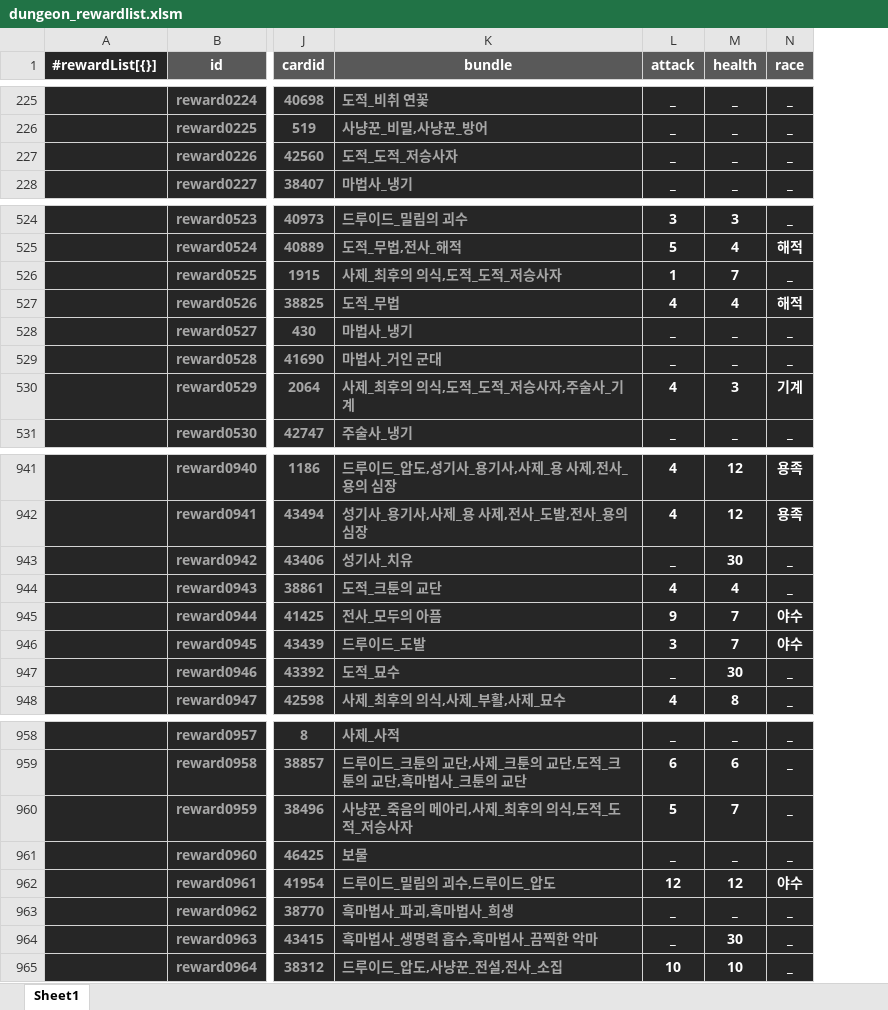
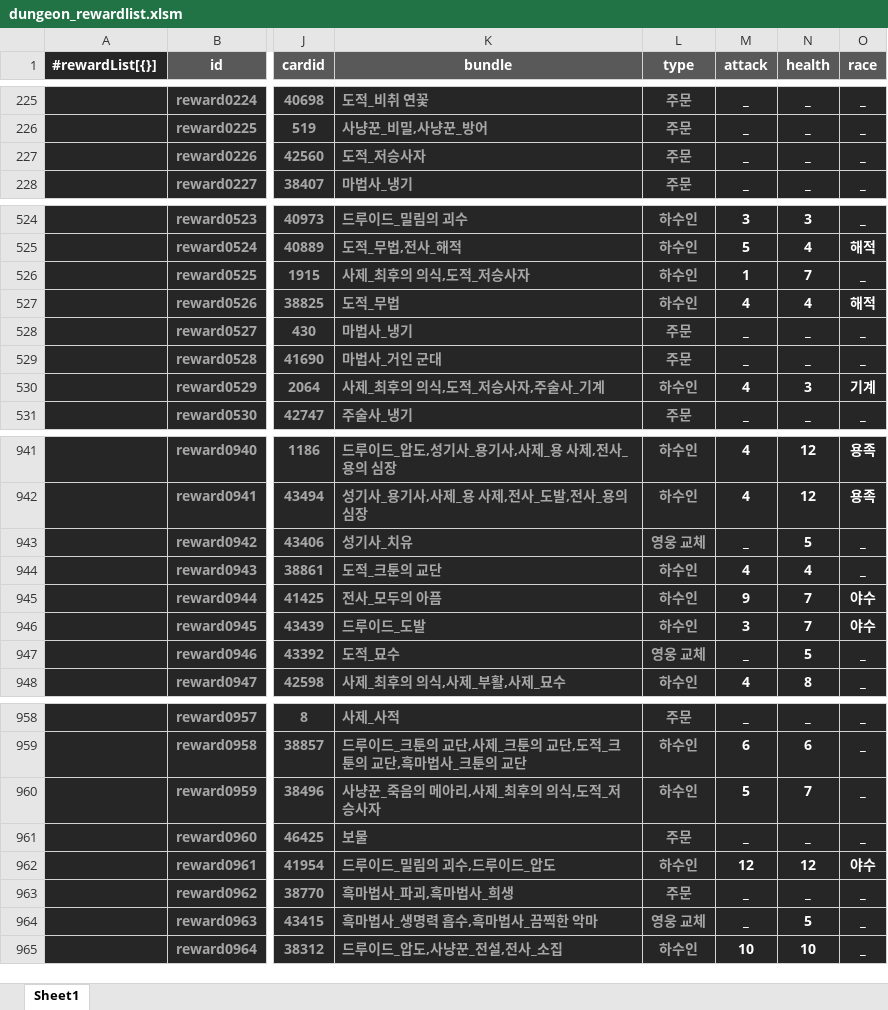
Before and after one commit to solarias/hearthstone, an Excel workbook: js/dungeon_rewardlist.xlsm, sheet Sheet1, drawn as a sheet; only a part is shown, gaps mark what is left out; values as stored, in another font and other column widths than the file's, no borders; conditional formats not drawn; addresses are those after the commit; the diff covers the shown part only; the diff names each change by its address in the sheet, - before the commit and + after, or states it on an @@ line.

```diff
--- a/js/dungeon_rewardlist.xlsm (sheet Sheet1)
+++ b/js/dungeon_rewardlist.xlsm (sheet Sheet1)
+column L (type), rows 225-228: all 주문; rows 524-531: 하수인 | 하수인 | 하수인 | 하수인 | 주문 | 주문 | 하수인 | 주문; rows 941-948: 하수인 | 하수인 | 영웅 교체 | 하수인 | 하수인 | 하수인 | 영웅 교체 | 하수인; rows 958-965: 주문 | 하수인 | 하수인 | 주문 | 하수인 | 주문 | 영웅 교체 | 하수인
-K227 (bundle): 도적_도적_저승사자
+K227 (bundle): 도적_저승사자
-K526 (bundle): 사제_최후의 의식,도적_도적_저승사자
+K526 (bundle): 사제_최후의 의식,도적_저승사자
-K530 (bundle): 사제_최후의 의식,도적_도적_저승사자,주술사_기계
+K530 (bundle): 사제_최후의 의식,도적_저승사자,주술사_기계
-N943 (health): 30
+N943 (health): 5
-N947 (health): 30
+N947 (health): 5
-K960 (bundle): 사냥꾼_죽음의 메아리,사제_최후의 의식,도적_도적_저승사자
+K960 (bundle): 사냥꾼_죽음의 메아리,사제_최후의 의식,도적_저승사자
-N964 (health): 30
+N964 (health): 5
```
Also changed, not shown: 28 edited cells elsewhere in this sheet, js/dungeon_bosslist.xlsm, 5 other files.
